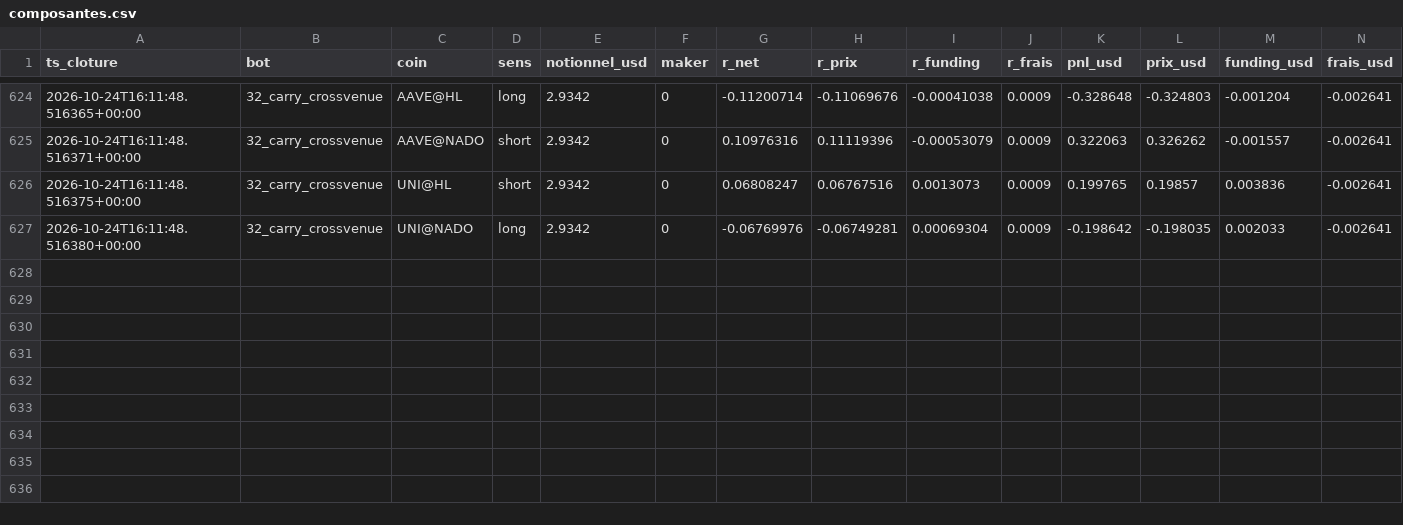
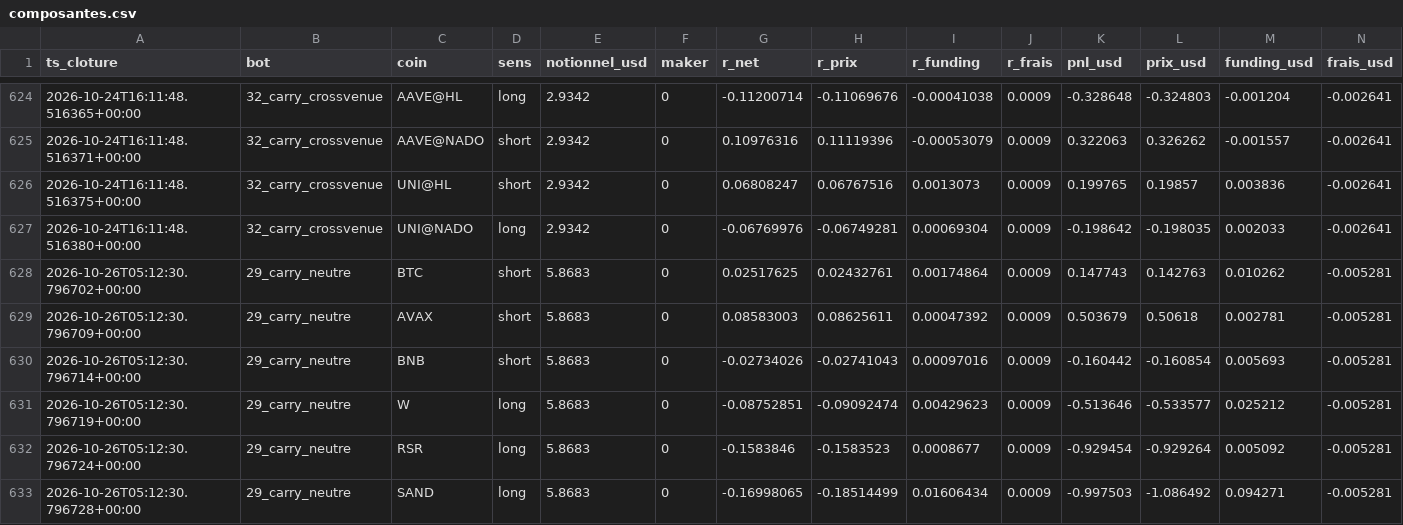
Before and after one commit to BSA-Laky/banc-paper, a CSV file: etat/composantes.csv, drawn as a sheet; only a part is shown, gaps mark what is left out; the diff names each change by its address in the sheet, - before the commit and + after, or states it on an @@ line.

```diff
--- a/etat/composantes.csv
+++ b/etat/composantes.csv
+row 628: 2026-10-26T05:12:30.796702+00:00 | 29_carry_neutre | BTC | short | 5.8683 | 0 | 0.02517625 | 0.02432761 | 0.00174864 | 0.0009 | 0.147743 | 0.142763 | 0.010262 | -0.005281
+row 629: 2026-10-26T05:12:30.796709+00:00 | 29_carry_neutre | AVAX | short | 5.8683 | 0 | 0.08583003 | 0.08625611 | 0.00047392 | 0.0009 | 0.503679 | 0.50618 | 0.002781 | -0.005281
+row 630: 2026-10-26T05:12:30.796714+00:00 | 29_carry_neutre | BNB | short | 5.8683 | 0 | -0.02734026 | -0.02741043 | 0.00097016 | 0.0009 | -0.160442 | -0.160854 | 0.005693 | -0.005281
+row 631: 2026-10-26T05:12:30.796719+00:00 | 29_carry_neutre | W | long | 5.8683 | 0 | -0.08752851 | -0.09092474 | 0.00429623 | 0.0009 | -0.513646 | -0.533577 | 0.025212 | -0.005281
+row 632: 2026-10-26T05:12:30.796724+00:00 | 29_carry_neutre | RSR | long | 5.8683 | 0 | -0.1583846 | -0.1583523 | 0.0008677 | 0.0009 | -0.929454 | -0.929264 | 0.005092 | -0.005281
+row 633: 2026-10-26T05:12:30.796728+00:00 | 29_carry_neutre | SAND | long | 5.8683 | 0 | -0.16998065 | -0.18514499 | 0.01606434 | 0.0009 | -0.997503 | -1.086492 | 0.094271 | -0.005281
```
Also changed, not shown: 10 other files.
